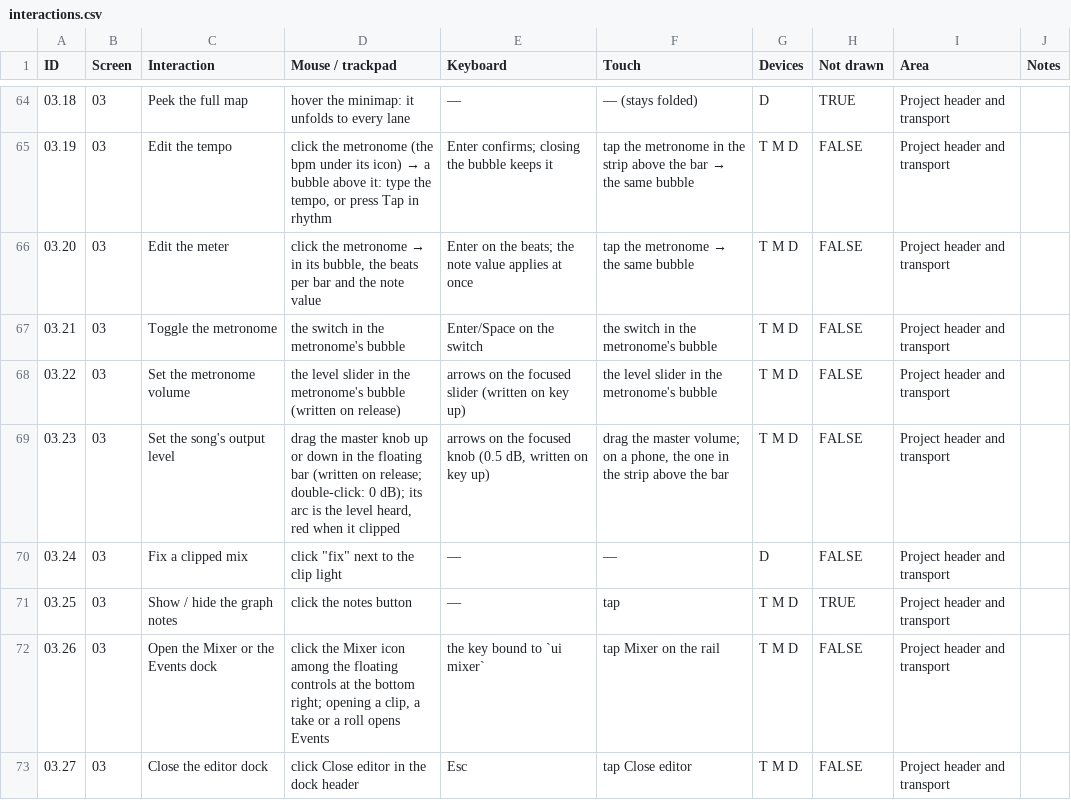
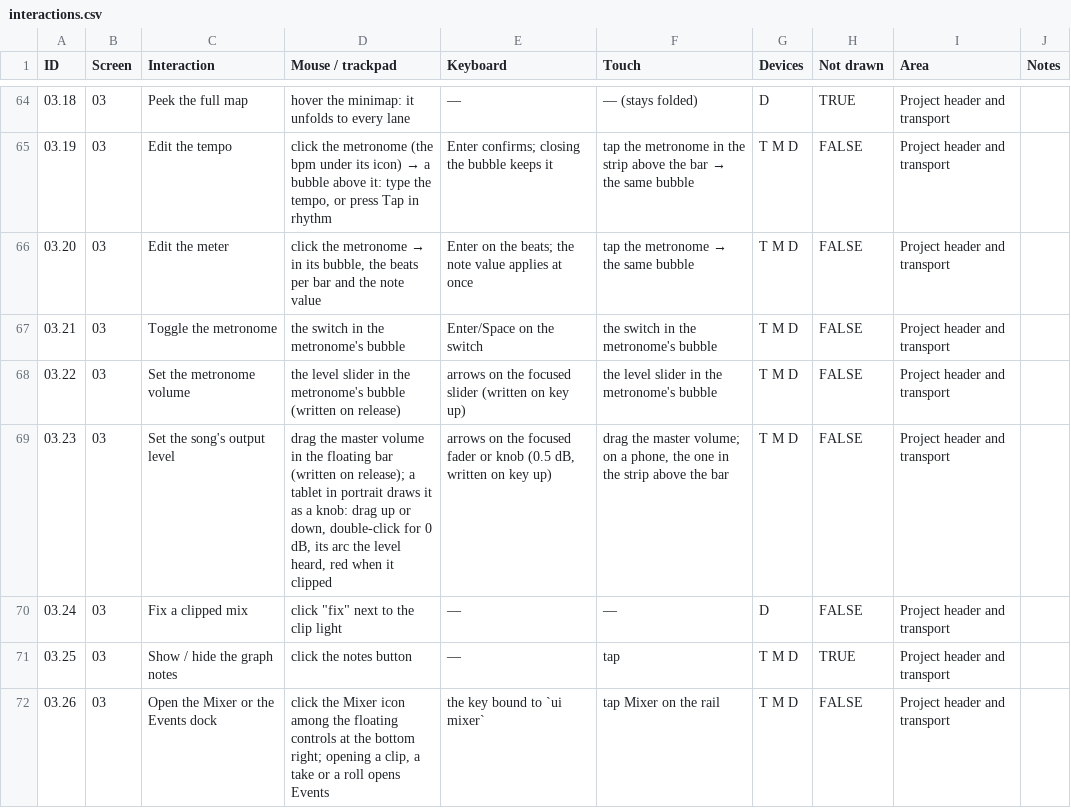
Before and after one commit to fredericlb/k7-daw, a CSV file: apps/k7-daw-frontend/docs/interactions/interactions.csv, drawn as a sheet; only a part is shown, gaps mark what is left out; the shorter side is filled out with more unchanged rows.

```diff
--- a/apps/k7-daw-frontend/docs/interactions/interactions.csv
+++ b/apps/k7-daw-frontend/docs/interactions/interactions.csv
@@ -68,3 +68,3 @@ ID,Screen,Interaction,Mouse / trackpad,Keyboard,Touch,Devices,Not drawn,Area,Not
 03.22,03,Set the metronome volume,the level slider in the metronome's bubble (written on release),arrows on the focused slider (written on key up),the level slider in the metronome's bubble,T M D,FALSE,Project header and transport,
-03.23,03,Set the song's output level,"drag the master knob up or down in the floating bar (written on release; double-click: 0 dB); its arc is the level heard, red when it clipped","arrows on the focused knob (0.5 dB, written on key up)","drag the master volume; on a phone, the one in the strip above the bar",T M D,FALSE,Project header and transport,
+03.23,03,Set the song's output level,"drag the master volume in the floating bar (written on release); a tablet in portrait draws it as a knob: drag up or down, double-click for 0 dB, its arc the level heard, red when it clipped","arrows on the focused fader or knob (0.5 dB, written on key up)","drag the master volume; on a phone, the one in the strip above the bar",T M D,FALSE,Project header and transport,
 03.24,03,Fix a clipped mix,"click ""fix"" next to the clip light",—,—,D,FALSE,Project header and transport,
```
Also changed, not shown: 4 other files.
